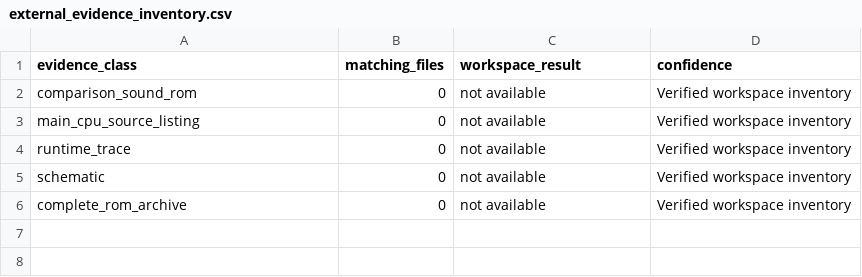
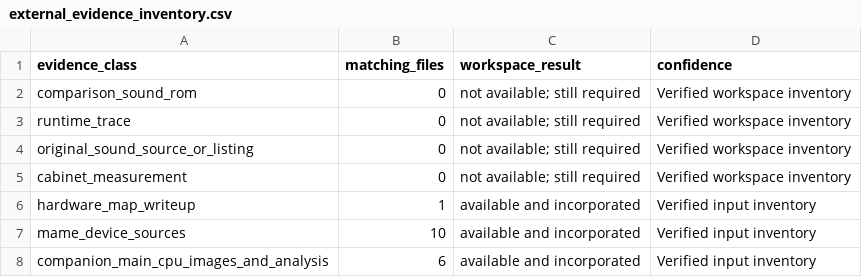
Before and after one commit to alinsavix/gauntlet-soundrom-ai-reveng, a CSV file: docs/generated/external_evidence_inventory.csv, drawn as a sheet.

```diff
--- a/docs/generated/external_evidence_inventory.csv
+++ b/docs/generated/external_evidence_inventory.csv
@@ -1,6 +1,8 @@
 evidence_class,matching_files,workspace_result,confidence
-comparison_sound_rom,0,not available,Verified workspace inventory
-main_cpu_source_listing,0,not available,Verified workspace inventory
-runtime_trace,0,not available,Verified workspace inventory
-schematic,0,not available,Verified workspace inventory
-complete_rom_archive,0,not available,Verified workspace inventory
+comparison_sound_rom,0,not available; still required,Verified workspace inventory
+runtime_trace,0,not available; still required,Verified workspace inventory
+original_sound_source_or_listing,0,not available; still required,Verified workspace inventory
+cabinet_measurement,0,not available; still required,Verified workspace inventory
+hardware_map_writeup,1,available and incorporated,Verified input inventory
+mame_device_sources,10,available and incorporated,Verified input inventory
+companion_main_cpu_images_and_analysis,6,available and incorporated,Verified input inventory
```
Also changed, not shown: docs/generated/external_question_catalog.csv, 16 other files.
